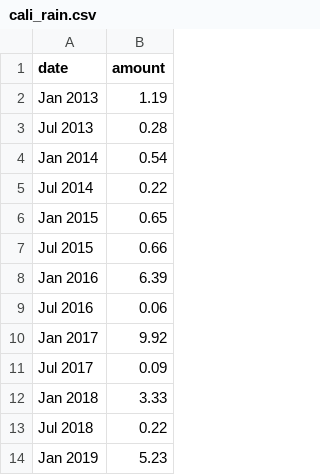
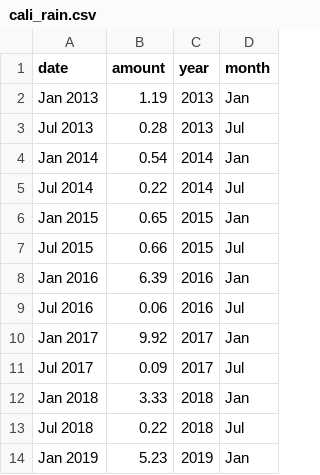
Before and after one commit to clr-li/public-stuff, a CSV file: cali_rain.csv, drawn as a sheet; only a part is shown; the diff names each change by its address in the sheet, - before the commit and + after, or states it on an @@ line.

Commit message:
Update cali_rain.csv

```diff
--- a/cali_rain.csv
+++ b/cali_rain.csv
+column C (year), rows 2-14: 2013 | 2013 | 2014 | 2014 | 2015 | 2015 | 2016 | 2016 | 2017 | 2017 | 2018 | 2018 | 2019
+column D (month), rows 2-14: Jan | Jul | Jan | Jul | Jan | Jul | Jan | Jul | Jan | Jul | Jan | Jul | Jan
```
